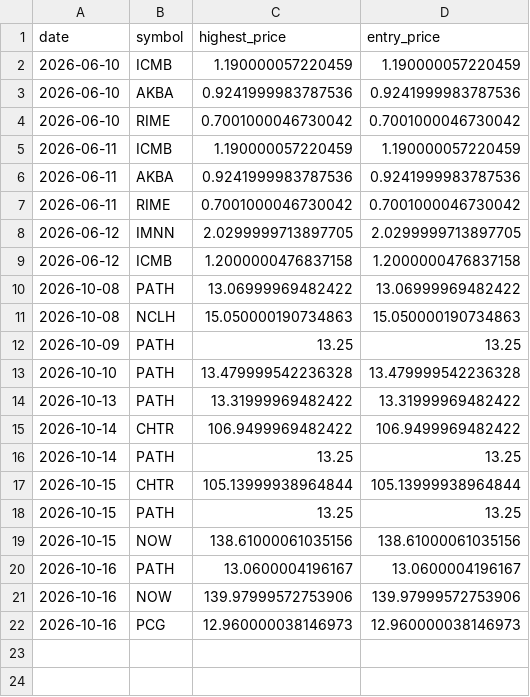
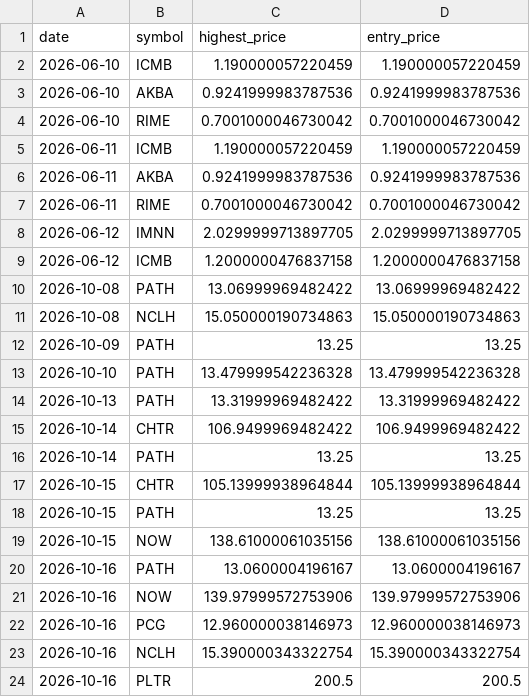
Before and after one commit to Stock-tsuboi/stock-screener, a CSV file: us_recommendation_history.csv, drawn as a sheet.

```diff
--- a/us_recommendation_history.csv
+++ b/us_recommendation_history.csv
@@ -22 +22,3 @@ date,symbol,highest_price,entry_price
 2026-10-16,PCG,12.960000038146973,12.960000038146973
+2026-10-16,NCLH,15.390000343322754,15.390000343322754
+2026-10-16,PLTR,200.5,200.5
```
